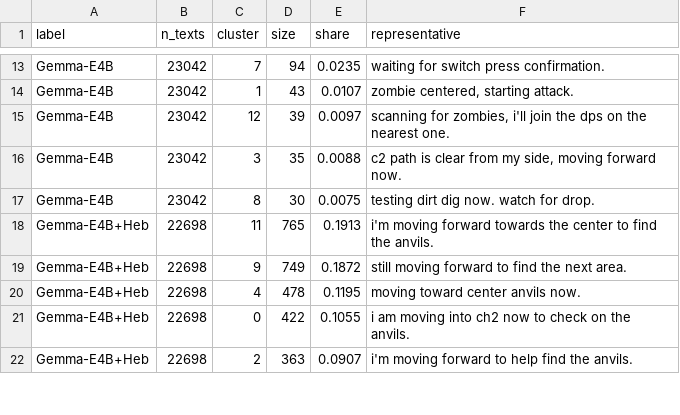
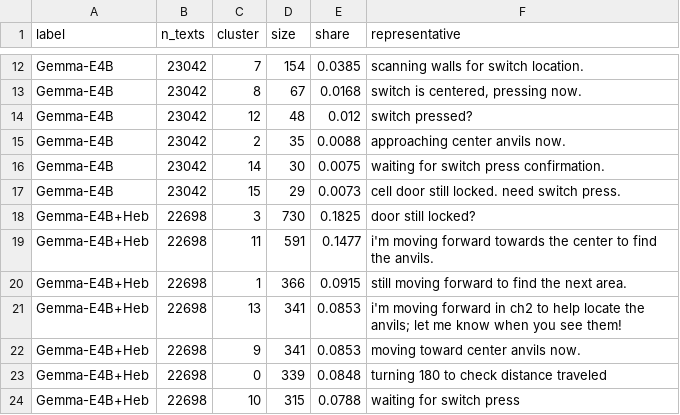
Before and after one commit to AnaCMarcu/WiredTogether, a CSV file: analysis_qualitative/out_gemma/tables/comm_templates.csv, drawn as a sheet; only a part is shown, gaps mark what is left out; addresses are those after the commit; the diff covers the shown part only; the diff names each change by its address in the sheet, - before the commit and + after, or states it on an @@ line.

```diff
--- a/analysis_qualitative/out_gemma/tables/comm_templates.csv
+++ b/analysis_qualitative/out_gemma/tables/comm_templates.csv
-D12 (size): 94
+D12 (size): 154
-E12 (share): 0.0235
+E12 (share): 0.0385
-F12 (representative): waiting for switch press confirmation.
+F12 (representative): scanning walls for switch location.
-C13 (cluster): 1
+C13 (cluster): 8
-D13 (size): 43
+D13 (size): 67
-E13 (share): 0.0107
+E13 (share): 0.0168
-F13 (representative): zombie centered, starting attack.
+F13 (representative): switch is centered, pressing now.
-D14 (size): 39
+D14 (size): 48
-E14 (share): 0.0097
+E14 (share): 0.012
-F14 (representative): scanning for zombies, i'll join the dps on the nearest one.
+F14 (representative): switch pressed?
-C15 (cluster): 3
+C15 (cluster): 2
-F15 (representative): c2 path is clear from my side, moving forward now.
+F15 (representative): approaching center anvils now.
-C16 (cluster): 8
+C16 (cluster): 14
-F16 (representative): testing dirt dig now. watch for drop.
+F16 (representative): waiting for switch press confirmation.
+row 17: Gemma-E4B | 23042 | 15 | 29 | 0.0073 | cell door still locked. need switch press.
+row 18: Gemma-E4B+Heb | 22698 | 3 | 730 | 0.1825 | door still locked?
-D19 (size): 765
+D19 (size): 591
-E19 (share): 0.1913
+E19 (share): 0.1477
-C20 (cluster): 9
+C20 (cluster): 1
-D20 (size): 749
+D20 (size): 366
-E20 (share): 0.1872
+E20 (share): 0.0915
+row 21: Gemma-E4B+Heb | 22698 | 13 | 341 | 0.0853 | i'm moving forward in ch2 to help locate the anvils; let me know when you see them!
-C22 (cluster): 4
+C22 (cluster): 9
-D22 (size): 478
+D22 (size): 341
-E22 (share): 0.1195
+E22 (share): 0.0853
-D23 (size): 422
+D23 (size): 339
-E23 (share): 0.1055
+E23 (share): 0.0848
-F23 (representative): i am moving into ch2 now to check on the anvils.
+F23 (representative): turning 180 to check distance traveled
-C24 (cluster): 2
+C24 (cluster): 10
-D24 (size): 363
+D24 (size): 315
-E24 (share): 0.0907
+E24 (share): 0.0788
-F24 (representative): i'm moving forward to help find the anvils.
+F24 (representative): waiting for switch press
```
Also changed, not shown: 4 added rows, 7 removed rows and 51 edited cells elsewhere in this file, analysis_qualitative/out_gemma/tables/beliefs.csv, analysis_qualitative/out_pareto/tables/beliefs.csv, 19 other files.
